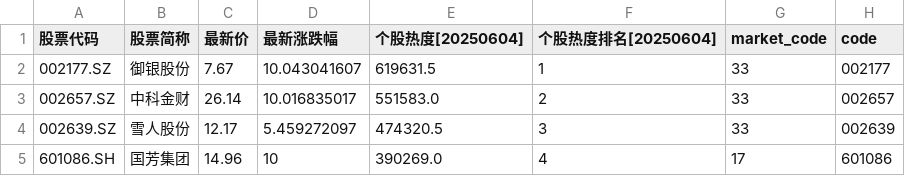
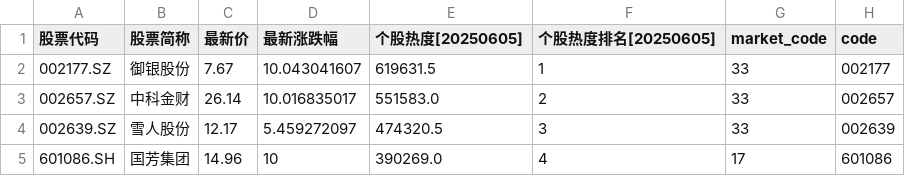
Before and after one commit to zhuanyede/wencai, a CSV file: 人气排名.csv, drawn as a sheet; only a part is shown.

```diff
--- a/人气排名.csv
+++ b/人气排名.csv
@@ -1,2 +1,2 @@
-股票代码,股票简称,最新价,最新涨跌幅,个股热度[20250604],个股热度排名[20250604],market_code,code
+股票代码,股票简称,最新价,最新涨跌幅,个股热度[20250605],个股热度排名[20250605],market_code,code
 002177.SZ,御银股份,7.67,10.043041607,619631.5,1,33,002177
```
Also changed, not shown: 1 other file.
